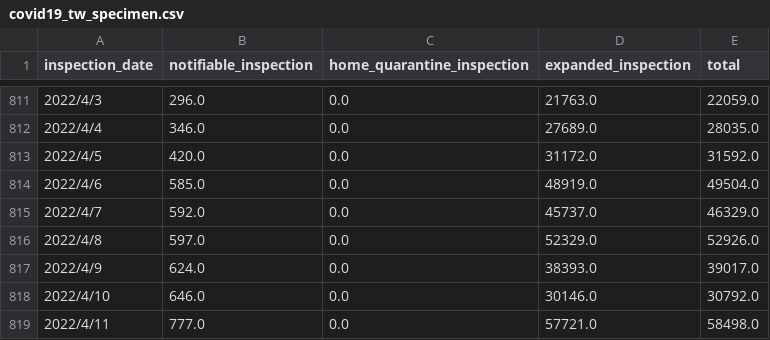
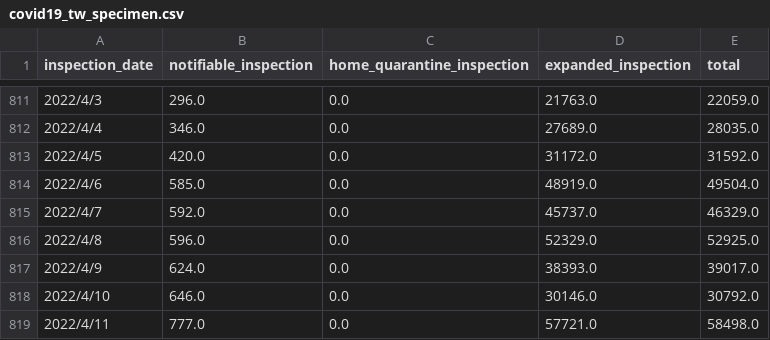
Before and after one commit to lablnet/covid19, a CSV file: datasets/Countries/Taiwan/covid19_tw_specimen.csv, drawn as a sheet; only a part is shown, gaps mark what is left out; the diff covers the shown part only.

```diff
--- a/datasets/Countries/Taiwan/covid19_tw_specimen.csv
+++ b/datasets/Countries/Taiwan/covid19_tw_specimen.csv
@@ -815,3 +815,3 @@ inspection_date,notifiable_inspection,home_quarantine_inspection,expanded_inspec
 2022/4/7,592.0,0.0,45737.0,46329.0
-2022/4/8,597.0,0.0,52329.0,52926.0
+2022/4/8,596.0,0.0,52329.0,52925.0
 2022/4/9,624.0,0.0,38393.0,39017.0
```
Also changed, not shown: 125 edited cells elsewhere in this file, datasets/Countries/Taiwan/covid19_tw_stats.csv.
